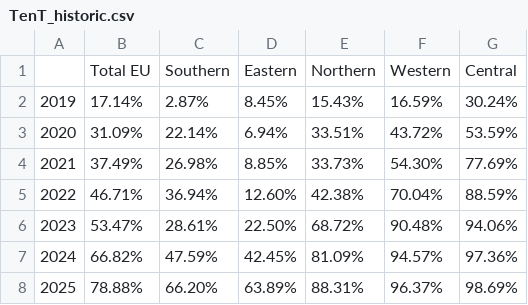
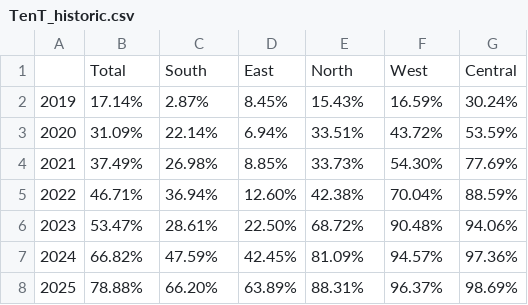
Before and after one commit to laurencepeplow2/charging_test, a CSV file: TenT_historic.csv, drawn as a sheet; removed rows and columns are numbered as before the commit, all else as after; the diff names each change by its address in the sheet, - before the commit and + after, or states it on an @@ line.

Commit message:
update formatting

```diff
--- a/TenT_historic.csv
+++ b/TenT_historic.csv
-row 1:  | Total EU | Southern | Eastern | Northern | Western | Central
+row 1:  | Total | South | East | North | West | Central
```
